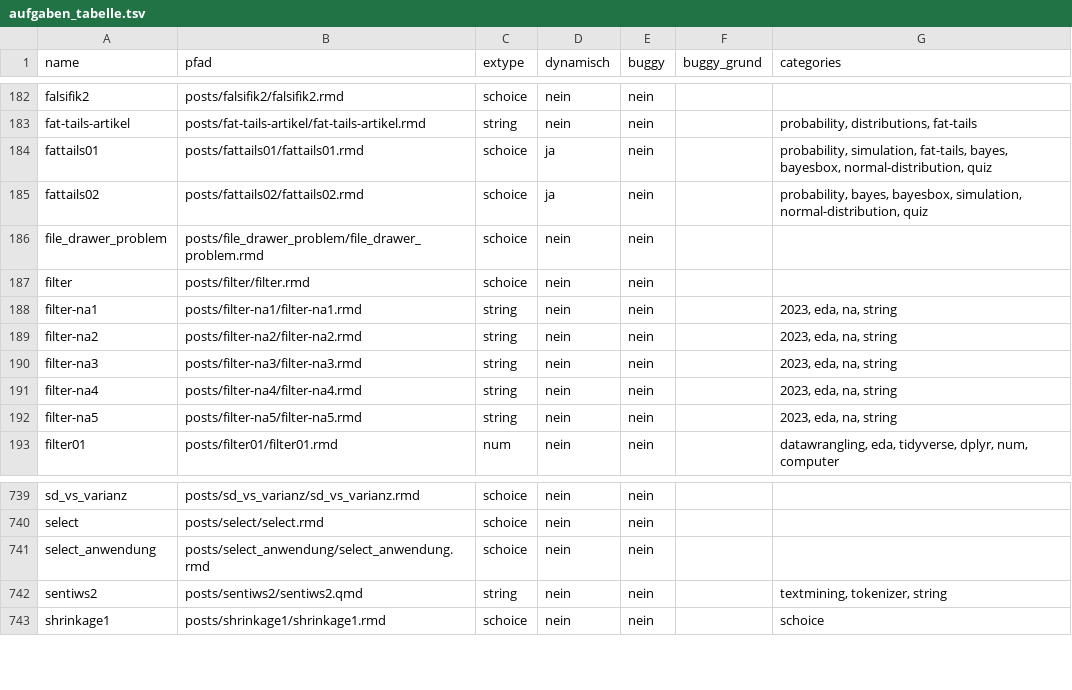
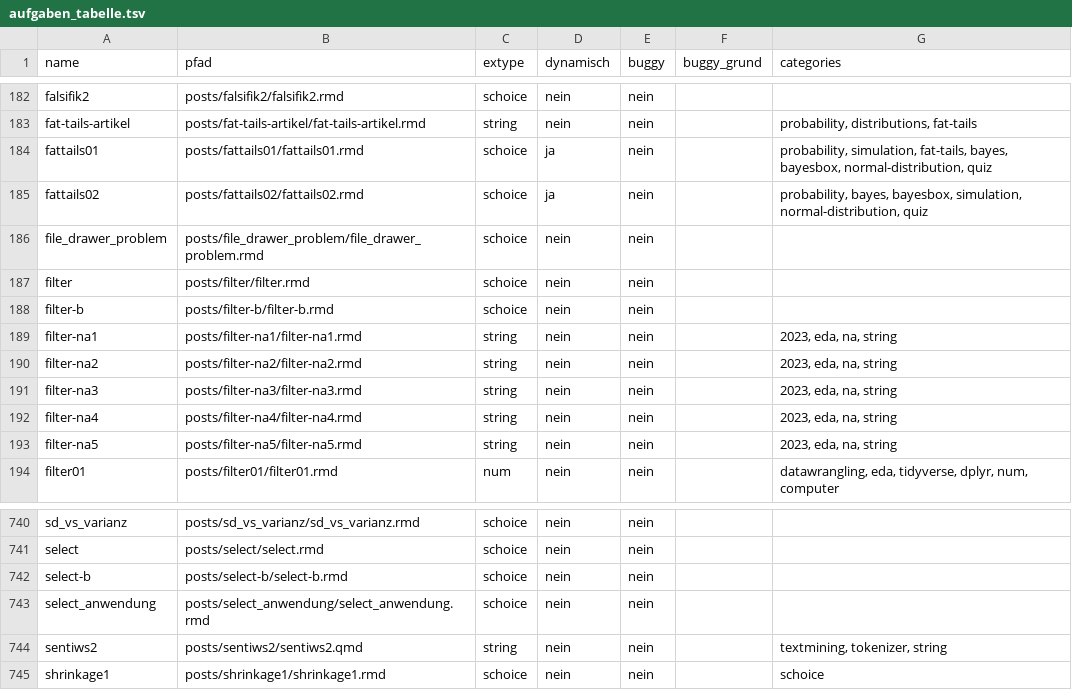
Before and after one commit to sebastiansauer/aufgabensammlung, a TSV file: aufgaben_tabelle.tsv, drawn as a sheet; only a part is shown, gaps mark what is left out.

```diff
--- a/aufgaben_tabelle.tsv
+++ b/aufgaben_tabelle.tsv
@@ -187,2 +187,3 @@ file_drawer_problem	posts/file_drawer_problem/file_drawer_problem.rmd	schoice	ne
 filter	posts/filter/filter.rmd	schoice	nein	nein		
+filter-b	posts/filter-b/filter-b.rmd	schoice	nein	nein		
 filter-na1	posts/filter-na1/filter-na1.rmd	string	nein	nein		2023, eda, na, string
@@ -740,2 +741,3 @@ sd_vs_varianz	posts/sd_vs_varianz/sd_vs_varianz.rmd	schoice	nein	nein
 select	posts/select/select.rmd	schoice	nein	nein		
+select-b	posts/select-b/select-b.rmd	schoice	nein	nein		
 select_anwendung	posts/select_anwendung/select_anwendung.rmd	schoice	nein	nein		
```
Also changed, not shown: liste_schoice_aufgaben.csv, 4 other files.
